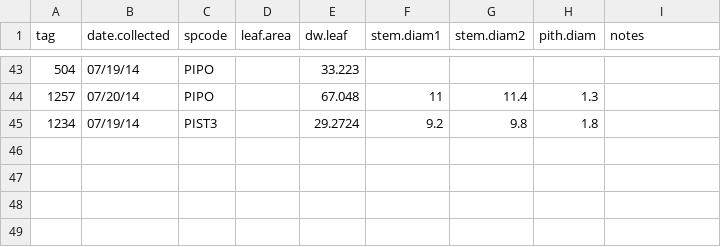
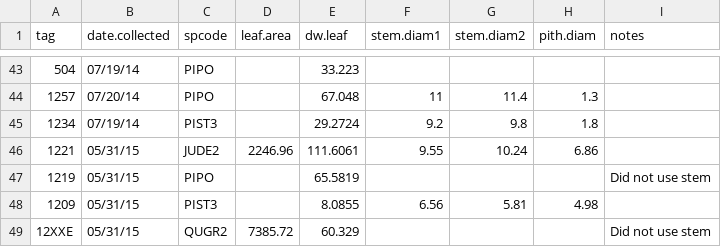
Before and after one commit to schwilklab/CSC-sky-island-forest, a CSV file: data/conductance/csc-trees-stems.csv, drawn as a sheet; only a part is shown, gaps mark what is left out; the diff names each change by its address in the sheet, - before the commit and + after, or states it on an @@ line.

Commit message:
add data for summer 2015 stems
Added stem data for 1221, 1219, 1209, 12XXE

```diff
--- a/data/conductance/csc-trees-stems.csv
+++ b/data/conductance/csc-trees-stems.csv
+row 46: 1221 | 05/31/15 | JUDE2 | 2246.96 | 111.6061 | 9.55 | 10.24 | 6.86
+row 47: 1219 | 05/31/15 | PIPO |  | 65.5819 |  |  |  | Did not use stem
+row 48: 1209 | 05/31/15 | PIST3 |  | 8.0855 | 6.56 | 5.81 | 4.98
+row 49: 12XXE | 05/31/15 | QUGR2 | 7385.72 | 60.329 |  |  |  | Did not use stem
```
